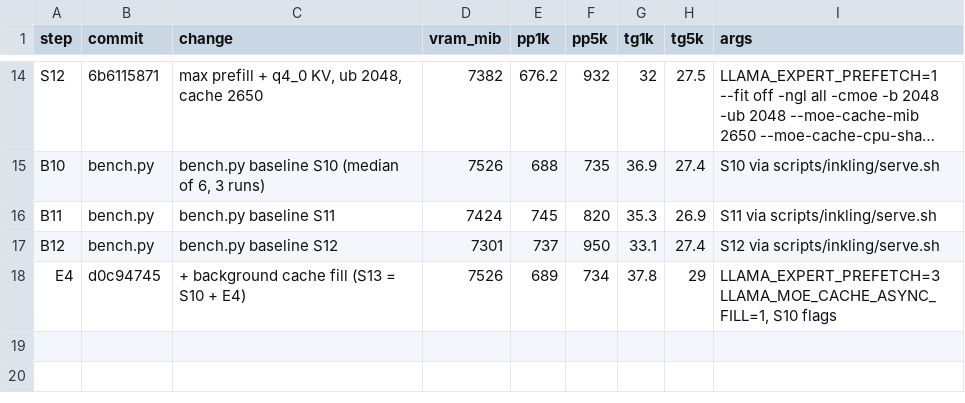
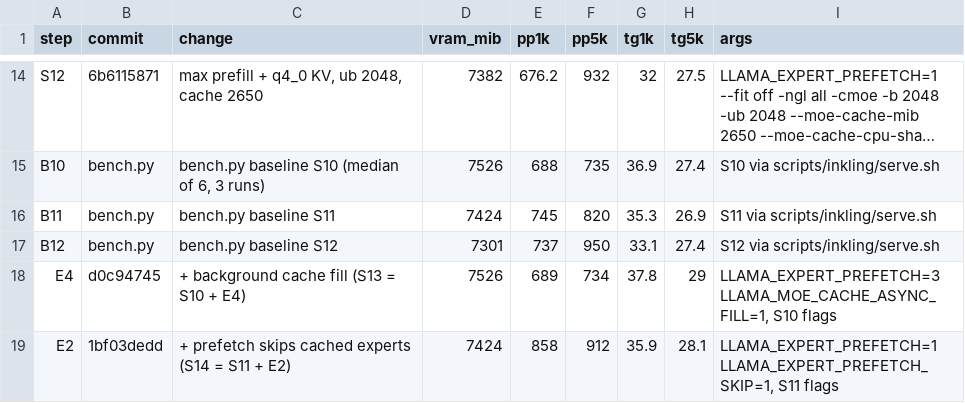
Before and after one commit to eiselems/llama.cpp, a TSV file: docs/inkling-perf/progress.tsv, drawn as a sheet; only a part is shown, gaps mark what is left out; long unchanged cells end in …; the diff names each change by its address in the sheet, - before the commit and + after, or states it on an @@ line.

Commit message:
inkling perf : update progress log (E2 + prefetch skips cached experts (S14 = S11 + E2))
| step | change | commit | VRAM peak (MiB) | prefill 1k | prefill 4.8k | decode @1k | decode @4.8k |
|---|---|---|---:|---:|---:|---:|---:|
| S0 | upstream master (no-op-offload, ub32, cache 2800) | `afe77e18` | 6307 | 57.6 | 56.4 | 18 | 17.3 |
| S1 | + MoE cache dedup (adishik 65dd939f) | `2438cefc` | 6596 | 70.7 | 77.1 | 24.7 | 24.3 |
| S2 | + fused glue ops + FA bias (#32740), same flags | `4fb181db` | 6420 | 74.1 | 81.5 | 27.4 | 27.1 |
| S3 | op-offload on (views fix), ub512, cache 3400 | `4fb181db` | 7441 | 434.4 | 501.3 | 30.1 | 28.9 |
| S4 | + dedup with CPU share 0.7 | `2ecddfadf` | 7534 | 453.8 | 502.5 | 34.1 | 32.8 |
| S5 | preset: ub 1024 (balanced) | `1410a556` | 7758 | 582.4 | 685.8 | 34.1 | 32.1 |
| S6 | + expert prefetch (opt-in), cache 2600 | `d2514c6ea` | 7753 | 672.9 | 798.5 | 31.4 | 29.8 |
| S7 | prefetch + ub 2048, cache 2000 (max prefill) | `d25dc474` | 7620 | 659.8 | 924.9 | 29.2 | 26.7 |
| S8 | single-slot prefetch, cache 3400 (new balanced) | `dee6c0f51` | 7692 | 632.4 | 723.9 | 33.9 | 31.8 |
| S9 | prefetch ub 2048, cache 2400 (max prefill, light desktop) | `aff1063b1` | 7504 | 664.5 | 934.5 | 31.1 | 28.5 |
| S10 | balanced + q4_0 KV, cache 3650 | `dafda2ad7` | 7604 | 637.5 | 723.9 | 35.2 | 33 |
| S11 | 2-slot prefetch + q4_0 KV, cache 3200 | `355ff0d1d` | 7502 | 682.2 | 802.2 | 33.4 | 31.6 |
| S12 | max prefill + q4_0 KV, ub 2048, cache 2650 | `6b6115871` | 7382 | 676.2 | 932 | 32 | 27.5 |
| B10 | bench.py baseline S10 (median of 6, 3 runs) | `bench.py` | 7526 | 688 | 735 | 36.9 | 27.4 |
| B11 | bench.py baseline S11 | `bench.py` | 7424 | 745 | 820 | 35.3 | 26.9 |
| B12 | bench.py baseline S12 | `bench.py` | 7301 | 737 | 950 | 33.1 | 27.4 |
| E4 | + background cache fill (S13 = S10 + E4) | `d0c94745` | 7526 | 689 | 734 | 37.8 | 29 |
| E2 | + prefetch skips cached experts (S14 = S11 + E2) | `1bf03dedd` | 7424 | 858 | 912 | 35.9 | 28.1 |

```diff
--- a/docs/inkling-perf/progress.tsv
+++ b/docs/inkling-perf/progress.tsv
+row 19: E2 | 1bf03dedd | + prefetch skips cached experts (S14 = S11 + E2) | 7424 | 858 | 912 | 35.9 | 28.1 | LLAMA_EXPERT_PREFETCH=1 LLAMA_EXPERT_PREFETCH_SKIP=1, S11 flags
```
Also changed, not shown: 11 other files.
